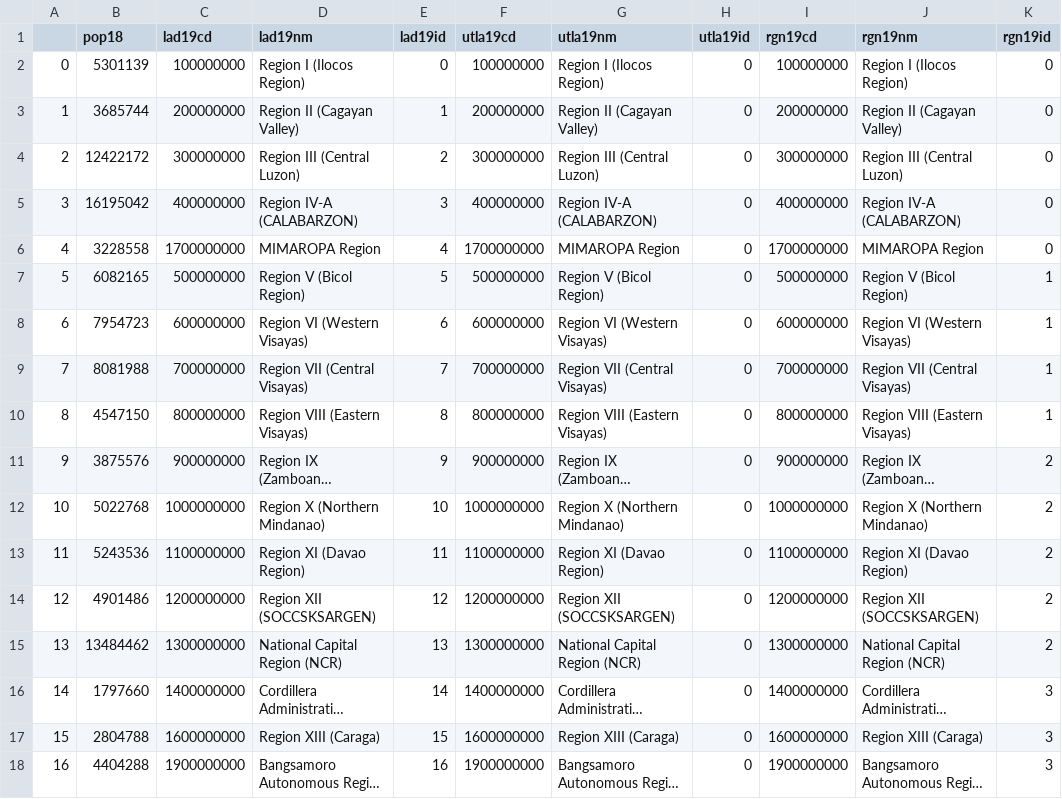
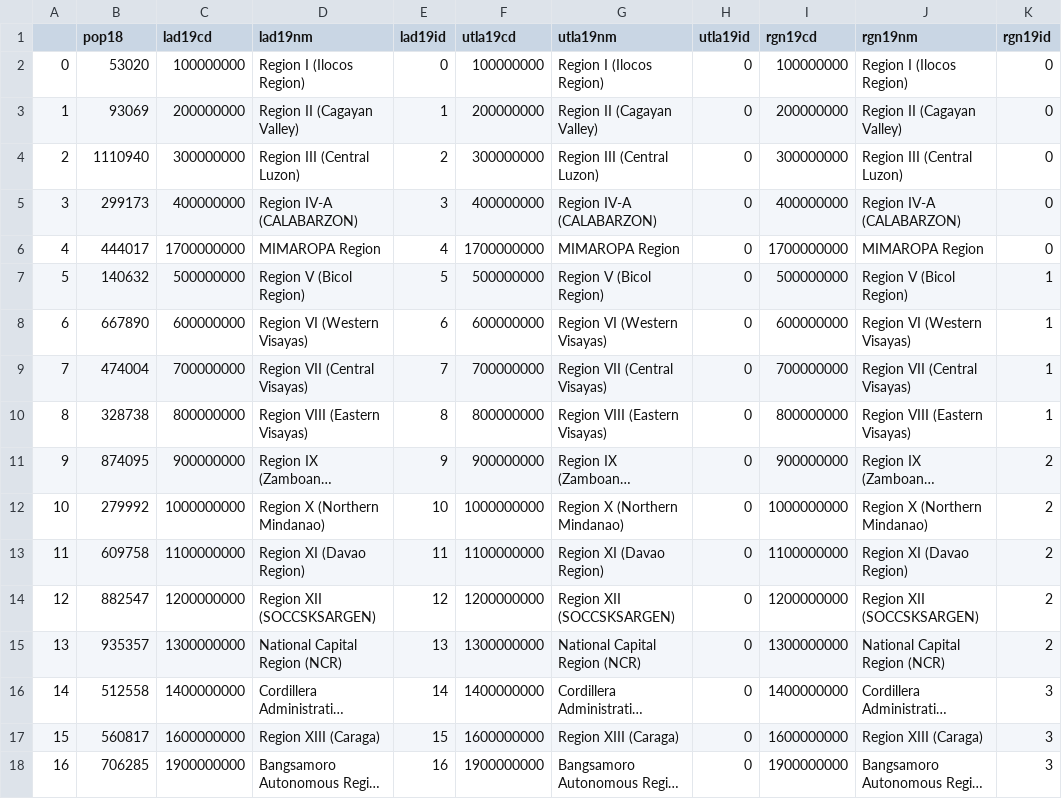
Before and after one commit to abulenciamiguel/genomicsurveillance_ph, a CSV file: genomicsurveillance/data/uk_meta.csv, drawn as a sheet; only a part is shown; long unchanged cells end in …; the diff names each change by its address in the sheet, - before the commit and + after, or states it on an @@ line.

```diff
--- a/genomicsurveillance/data/uk_meta.csv
+++ b/genomicsurveillance/data/uk_meta.csv
-B2 (pop18): 5301139
+B2 (pop18): 53020
-B3 (pop18): 3685744
+B3 (pop18): 93069
-B4 (pop18): 12422172
+B4 (pop18): 1110940
-B5 (pop18): 16195042
+B5 (pop18): 299173
-B6 (pop18): 3228558
+B6 (pop18): 444017
-B7 (pop18): 6082165
+B7 (pop18): 140632
-B8 (pop18): 7954723
+B8 (pop18): 667890
-B9 (pop18): 8081988
+B9 (pop18): 474004
-B10 (pop18): 4547150
+B10 (pop18): 328738
-B11 (pop18): 3875576
+B11 (pop18): 874095
-B12 (pop18): 5022768
+B12 (pop18): 279992
-B13 (pop18): 5243536
+B13 (pop18): 609758
-B14 (pop18): 4901486
+B14 (pop18): 882547
-B15 (pop18): 13484462
+B15 (pop18): 935357
-B16 (pop18): 1797660
+B16 (pop18): 512558
-B17 (pop18): 2804788
+B17 (pop18): 560817
-B18 (pop18): 4404288
+B18 (pop18): 706285
```
Also changed, not shown: 1 other file.
